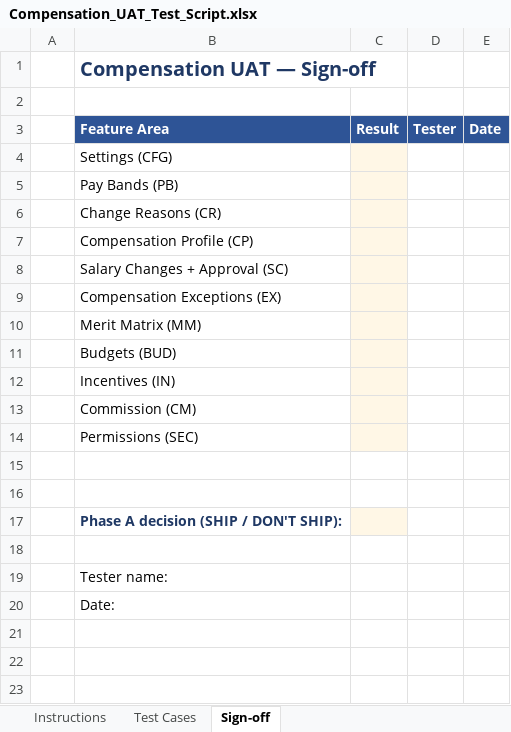
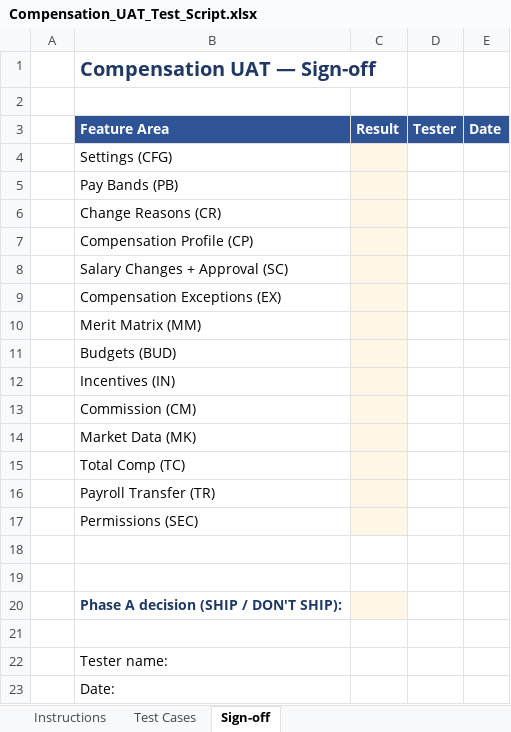
Before and after one commit to elshad-karimov/millers-hcm-sme, an Excel workbook: PRD/HCM_10_Compensation_Management_Multi_Tenant_PRD/Compensation_UAT_Test_Script.xlsx, sheet Sign-off, drawn as a sheet; values as stored, in another font and other column widths than the file's, no borders; the diff names each change by its address in the sheet, - before the commit and + after, or states it on an @@ line.

```diff
--- a/PRD/HCM_10_Compensation_Management_Multi_Tenant_PRD/Compensation_UAT_Test_Script.xlsx (sheet Sign-off)
+++ b/PRD/HCM_10_Compensation_Management_Multi_Tenant_PRD/Compensation_UAT_Test_Script.xlsx (sheet Sign-off)
+row 14:  | Market Data (MK)
+row 15:  | Total Comp (TC)
+row 16:  | Payroll Transfer (TR)
```
Also changed, not shown: sheet Test Cases, 24 other files.
